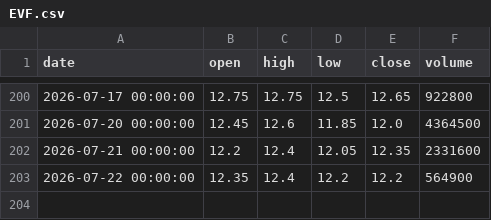
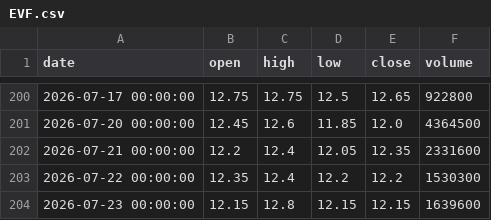
Before and after one commit to ALuong81/Find, a CSV file: data/market/EVF.csv, drawn as a sheet; only a part is shown, gaps mark what is left out.

```diff
--- a/data/market/EVF.csv
+++ b/data/market/EVF.csv
@@ -202,2 +202,3 @@ date,open,high,low,close,volume
 2026-07-21 00:00:00,12.2,12.4,12.05,12.35,2331600
-2026-07-22 00:00:00,12.35,12.4,12.2,12.2,564900
+2026-07-22 00:00:00,12.35,12.4,12.2,12.2,1530300
+2026-07-23 00:00:00,12.15,12.8,12.15,12.15,1639600
```
Also changed, not shown: data/market/ACB.csv, data/market/BWE.csv, 17 other files.
